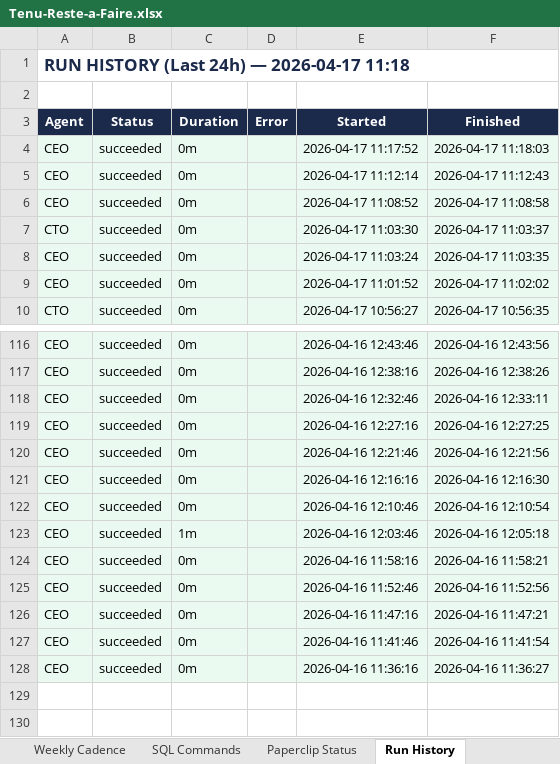
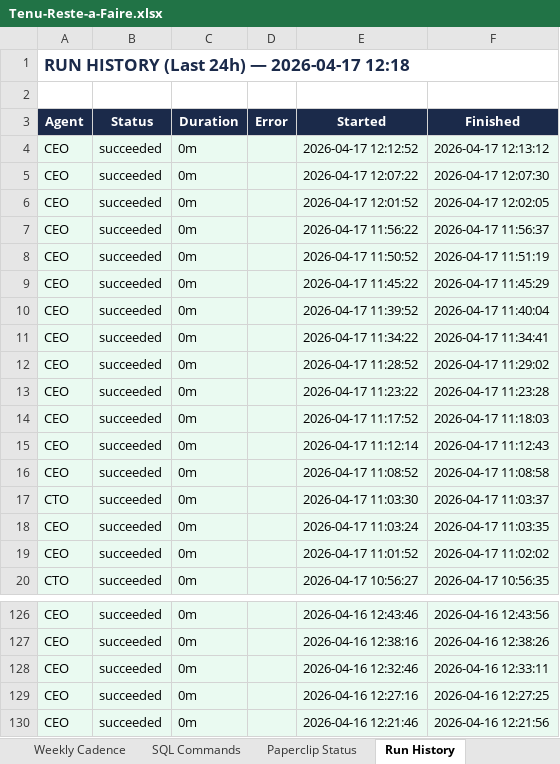
Before and after one commit to malikmubashir/tenu-world, an Excel workbook: Tenu-Reste-a-Faire.xlsx, sheet Run History, drawn as a sheet; only a part is shown, gaps mark what is left out; values as stored, in another font and other column widths than the file's, no borders; removed rows and columns are numbered as before the commit, all else as after; the diff names each change by its address in the sheet, - before the commit and + after, or states it on an @@ line.

```diff
--- a/Tenu-Reste-a-Faire.xlsx (sheet Run History)
+++ b/Tenu-Reste-a-Faire.xlsx (sheet Run History)
-A1 (Agent): RUN HISTORY (Last 24h) — 2026-04-17 11:18
+A1 (Agent): RUN HISTORY (Last 24h) — 2026-04-17 12:18
+row 4: CEO | succeeded | 0m |  | 2026-04-17 12:12:52 | 2026-04-17 12:13:12
+row 5: CEO | succeeded | 0m |  | 2026-04-17 12:07:22 | 2026-04-17 12:07:30
+row 6: CEO | succeeded | 0m |  | 2026-04-17 12:01:52 | 2026-04-17 12:02:05
+row 7: CEO | succeeded | 0m |  | 2026-04-17 11:56:22 | 2026-04-17 11:56:37
+row 8: CEO | succeeded | 0m |  | 2026-04-17 11:50:52 | 2026-04-17 11:51:19
+row 9: CEO | succeeded | 0m |  | 2026-04-17 11:45:22 | 2026-04-17 11:45:29
+row 10: CEO | succeeded | 0m |  | 2026-04-17 11:39:52 | 2026-04-17 11:40:04
+row 11: CEO | succeeded | 0m |  | 2026-04-17 11:34:22 | 2026-04-17 11:34:41
+row 12: CEO | succeeded | 0m |  | 2026-04-17 11:28:52 | 2026-04-17 11:29:02
+row 13: CEO | succeeded | 0m |  | 2026-04-17 11:23:22 | 2026-04-17 11:23:28
-row 121: CEO | succeeded | 0m |  | 2026-04-16 12:16:16 | 2026-04-16 12:16:30
-row 122: CEO | succeeded | 0m |  | 2026-04-16 12:10:46 | 2026-04-16 12:10:54
-row 123: CEO | succeeded | 1m |  | 2026-04-16 12:03:46 | 2026-04-16 12:05:18
-row 124: CEO | succeeded | 0m |  | 2026-04-16 11:58:16 | 2026-04-16 11:58:21
-row 125: CEO | succeeded | 0m |  | 2026-04-16 11:52:46 | 2026-04-16 11:52:56
-row 126: CEO | succeeded | 0m |  | 2026-04-16 11:47:16 | 2026-04-16 11:47:21
-row 127: CEO | succeeded | 0m |  | 2026-04-16 11:41:46 | 2026-04-16 11:41:54
-row 128: CEO | succeeded | 0m |  | 2026-04-16 11:36:16 | 2026-04-16 11:36:27
```
Also changed, not shown: sheet Reste-à-Faire, sheet Paperclip Status, 10 other files.
